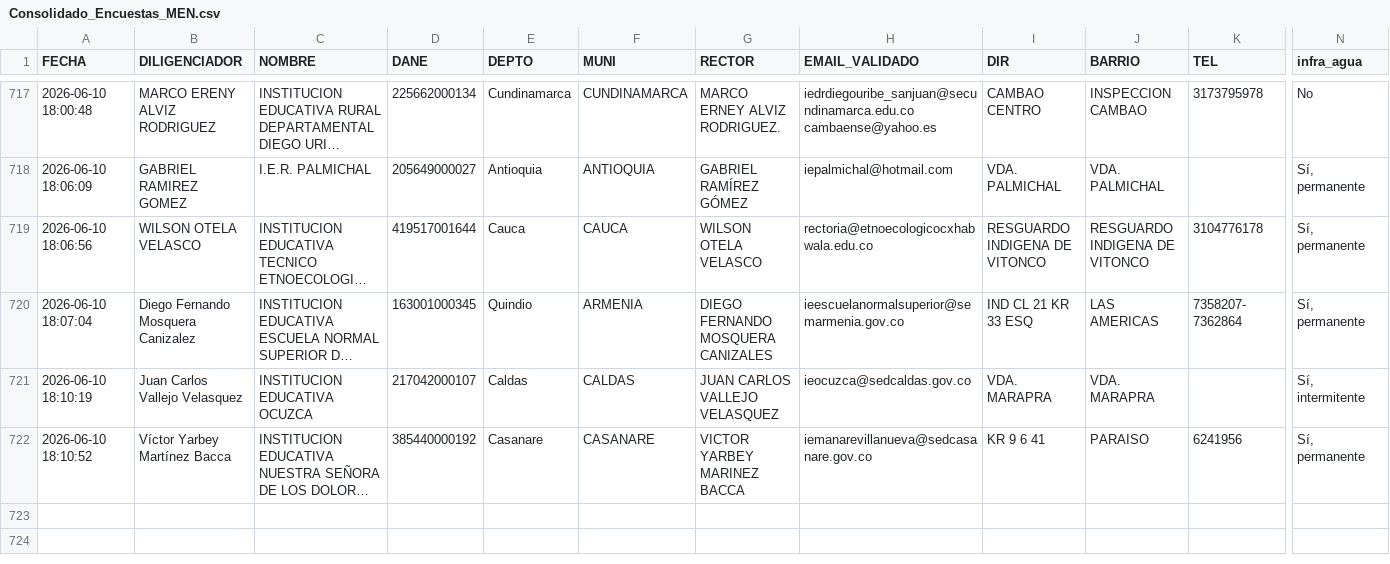
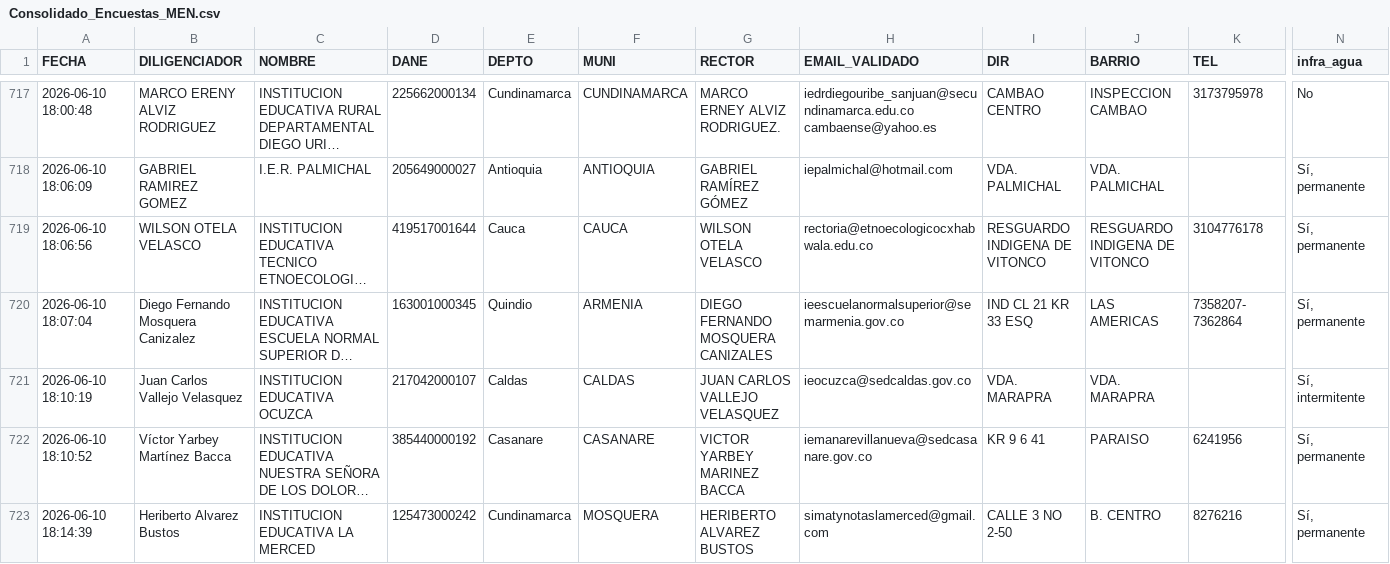
Before and after one commit to maoreyc-sketch/Encuesta_Calidad, a CSV file: Consolidado_Encuestas_MEN.csv, drawn as a sheet; only a part is shown, gaps mark what is left out; long unchanged cells end in …; rows hold the shown columns only; the diff names each change by its address in the sheet, - before the commit and + after, or states it on an @@ line.

Commit message:
Encuesta registrada 2026-06-10 18:14

```diff
--- a/Consolidado_Encuestas_MEN.csv
+++ b/Consolidado_Encuestas_MEN.csv
+row 723: 2026-06-10 18:14:39 | Heriberto Alvarez Bustos | INSTITUCION EDUCATIVA LA MERCED | 125473000242 | Cundinamarca | MOSQUERA | HERIBERTO ALVAREZ BUSTOS | simatynotaslamerced@gmail.com | CALLE 3 NO 2-50 | B. CENTRO | 8276216 | Sí, permanente
```
